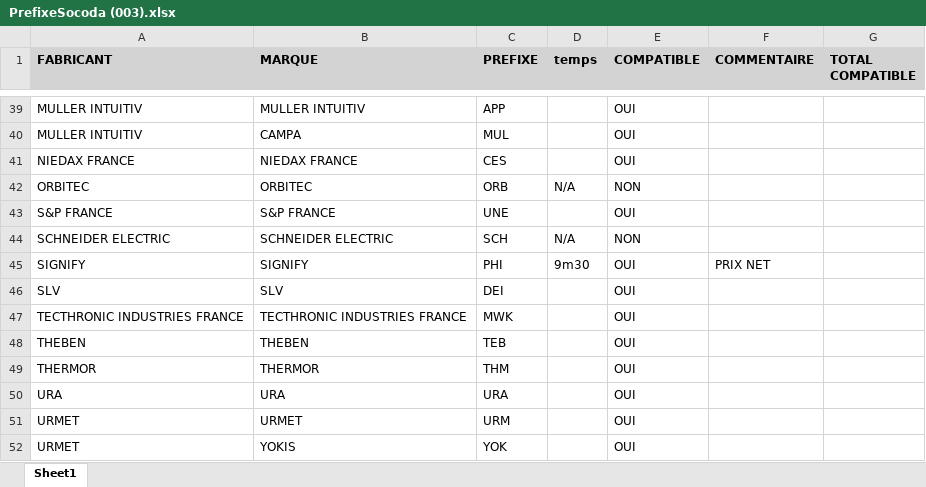
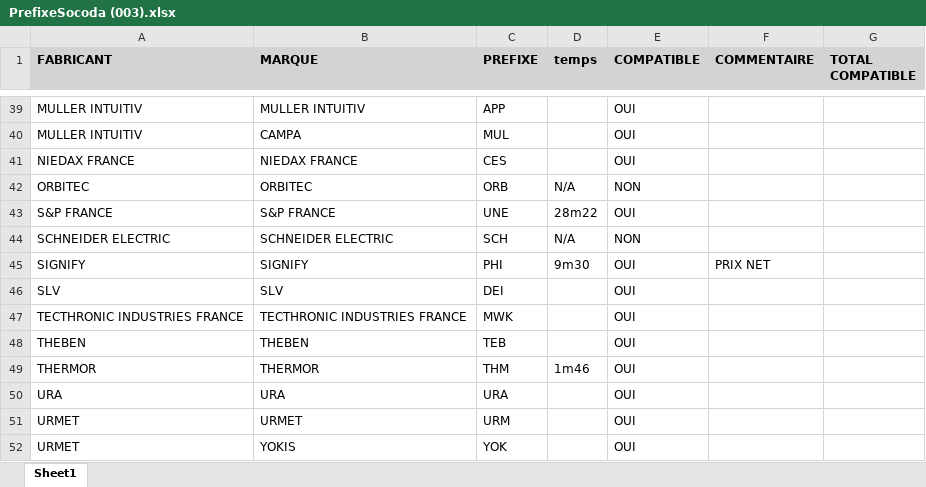
Before and after one commit to thomascail33/tarificator, an Excel workbook: PrefixeSocoda (003).xlsx, sheet Sheet1, drawn as a sheet; only a part is shown, gaps mark what is left out; values as stored, in another font and other column widths than the file's, no borders; conditional formats not drawn; the diff names each change by its address in the sheet, - before the commit and + after, or states it on an @@ line.

Commit message:
prefix : ajout du temps d'execution du programme sur le tarif thermor et S&P

```diff
--- a/PrefixeSocoda (003).xlsx (sheet Sheet1)
+++ b/PrefixeSocoda (003).xlsx (sheet Sheet1)
-D43 (temps): (empty)
+D43 (temps): 28m22
-D49 (temps): (empty)
+D49 (temps): 1m46
```
